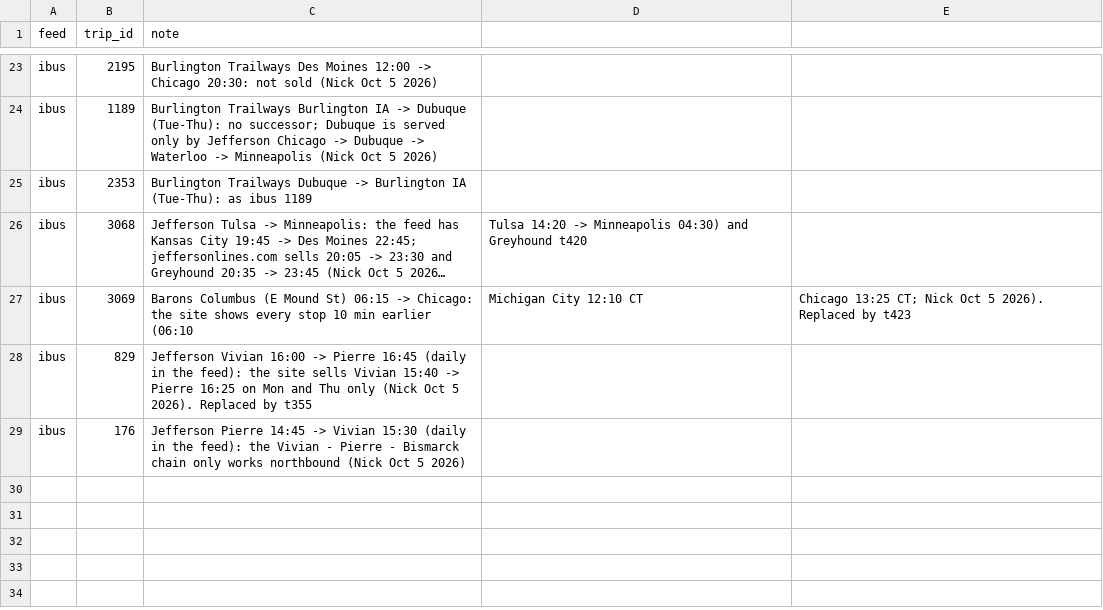
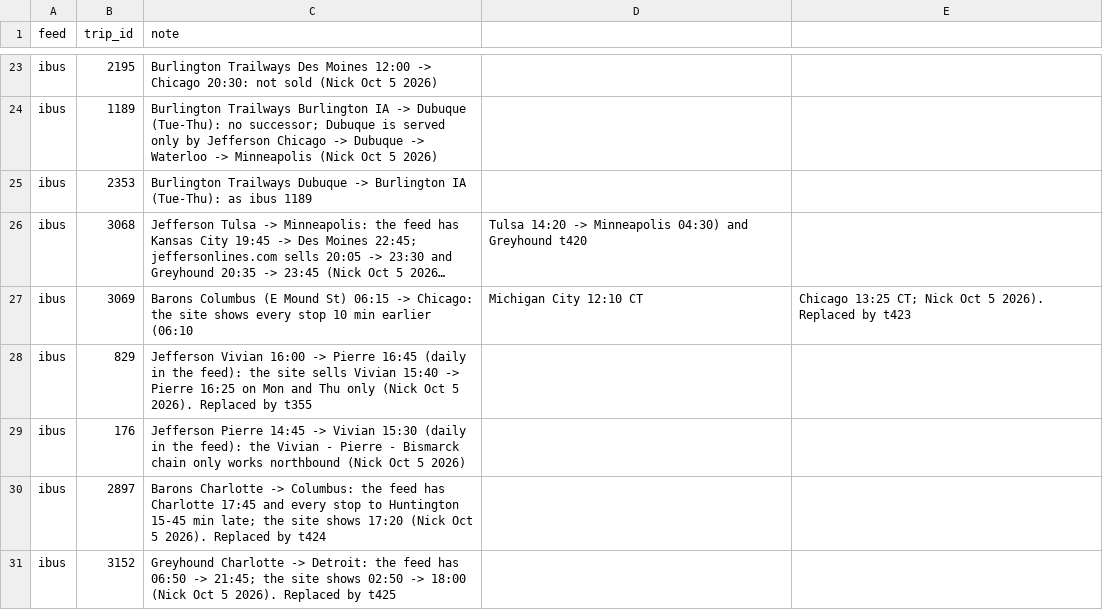
Before and after one commit to nick-pruitt-003/surface-transit-record, a CSV file: data/drop_trips.csv, drawn as a sheet; only a part is shown, gaps mark what is left out; long unchanged cells end in ….

```diff
--- a/data/drop_trips.csv
+++ b/data/drop_trips.csv
@@ -29 +29,3 @@ ibus,829,Jefferson Vivian 16:00 -> Pierre 16:45 (daily in the feed): the site se
 ibus,176,Jefferson Pierre 14:45 -> Vivian 15:30 (daily in the feed): the Vivian - Pierre - Bismarck chain only works northbound (Nick Oct 5 2026)
+ibus,2897,Barons Charlotte -> Columbus: the feed has Charlotte 17:45 and every stop to Huntington 15-45 min late; the site shows 17:20 (Nick Oct 5 2026). Replaced by t424
+ibus,3152,Greyhound Charlotte -> Detroit: the feed has 06:50 -> 21:45; the site shows 02:50 -> 18:00 (Nick Oct 5 2026). Replaced by t425
```
Also changed, not shown: 2 other files.
